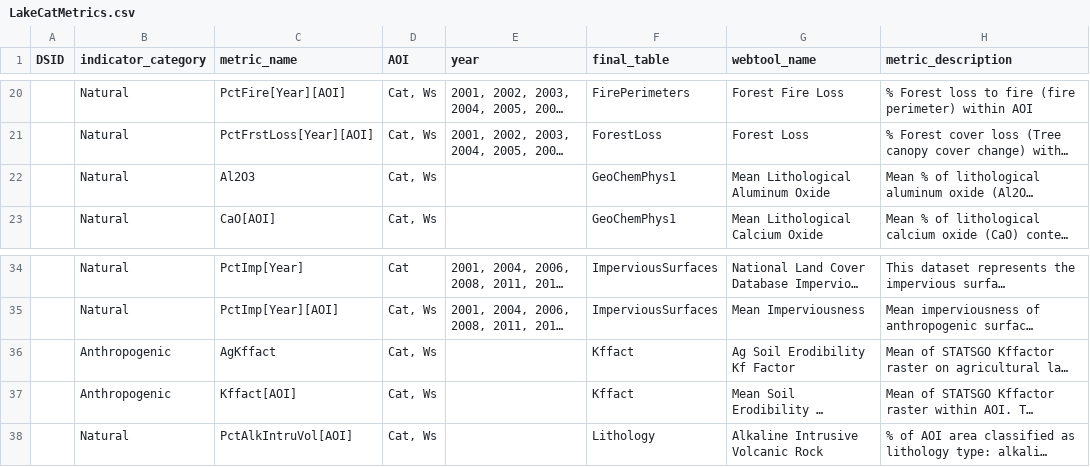
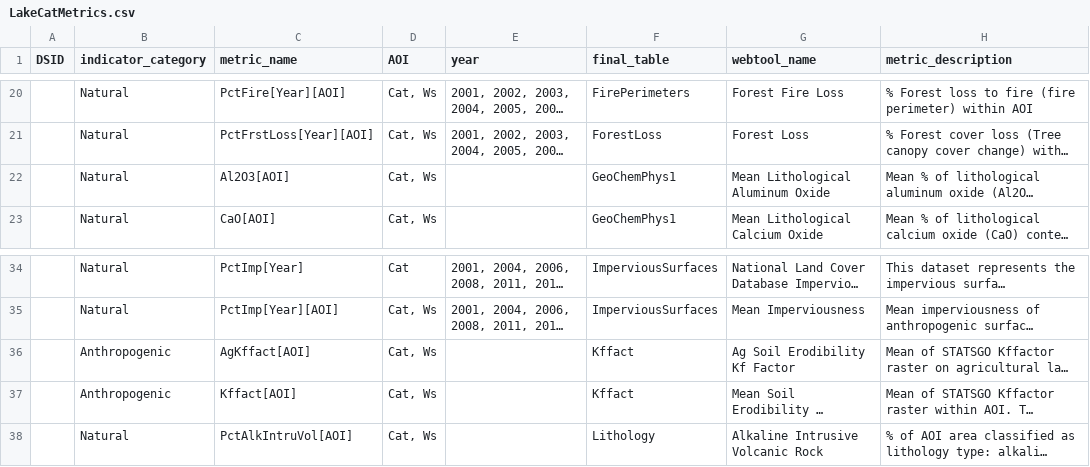
Before and after one commit to USEPA/LakeCat, a CSV file: LakeCatMetrics.csv, drawn as a sheet; only a part is shown, gaps mark what is left out; long unchanged cells end in …; the diff names each change by its address in the sheet, - before the commit and + after, or states it on an @@ line.

Commit message:
Update LakeCatMetrics.csv
added AOI to two metrics

```diff
--- a/LakeCatMetrics.csv
+++ b/LakeCatMetrics.csv
-C22 (metric_name): Al2O3
+C22 (metric_name): Al2O3[AOI]
-C36 (metric_name): AgKffact
+C36 (metric_name): AgKffact[AOI]
```
